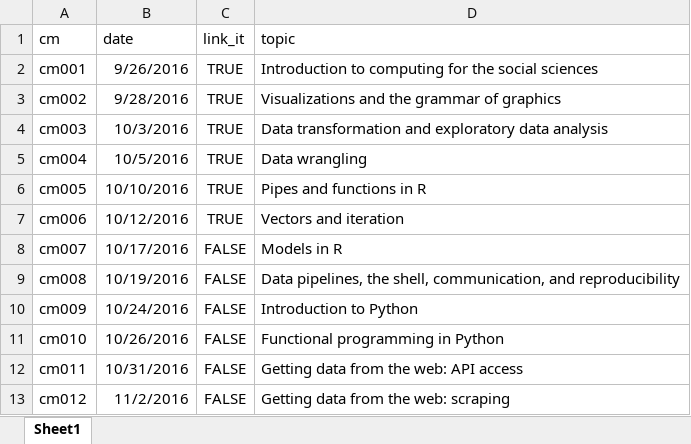
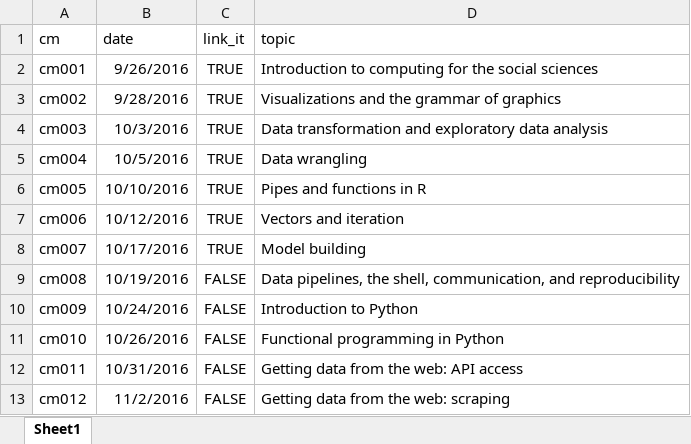
Before and after one commit to cis-ds/course-site, an Excel workbook: course_admin/schedule.xlsx, sheet Sheet1, drawn as a sheet; only a part is shown; values as stored, in another font and other column widths than the file's, no borders; the diff names each change by its address in the sheet, - before the commit and + after, or states it on an @@ line.

```diff
--- a/course_admin/schedule.xlsx (sheet Sheet1)
+++ b/course_admin/schedule.xlsx (sheet Sheet1)
-C8 (link_it): FALSE
+C8 (link_it): TRUE
-D8 (topic): Models in R
+D8 (topic): Model building
```
Also changed, not shown: 4 other files.
